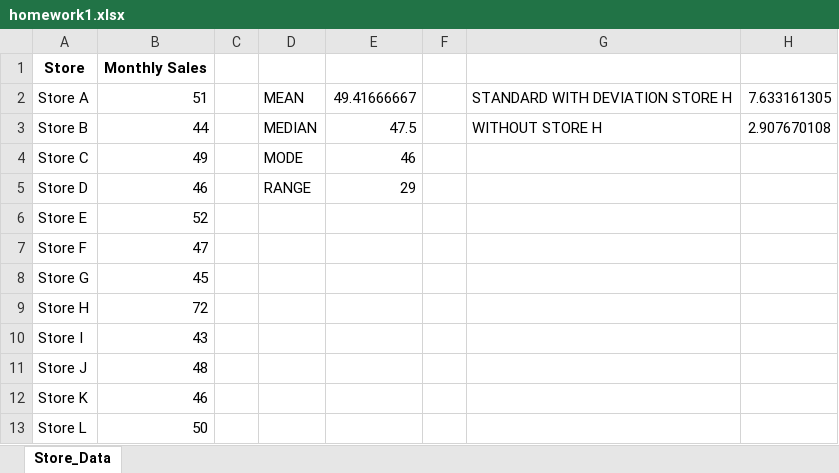
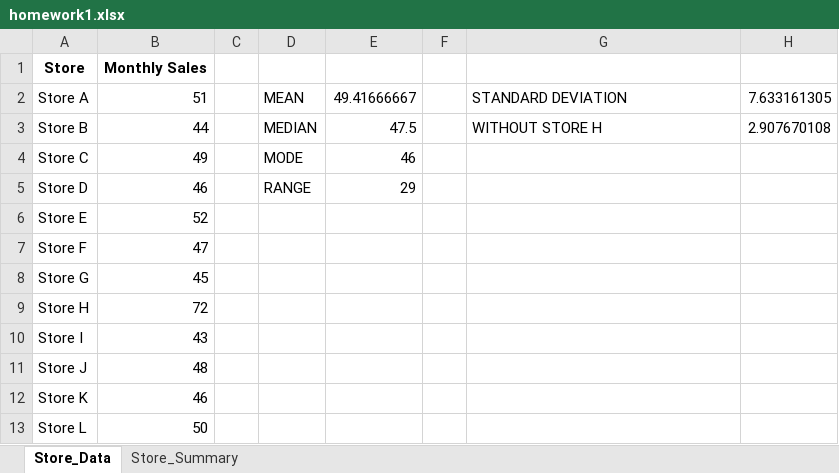
Before and after one commit to Jcarter1205/Data-Analytics, an Excel workbook: PreWeek2/homework1.xlsx, sheet Store_Data, drawn as a sheet; values as stored, in another font and other column widths than the file's, no borders; the diff names each change by its address in the sheet, - before the commit and + after, or states it on an @@ line.

```diff
--- a/PreWeek2/homework1.xlsx (sheet Store_Data)
+++ b/PreWeek2/homework1.xlsx (sheet Store_Data)
+sheet tab: Store_Summary
-G2: STANDARD WITH DEVIATION STORE H
+G2: STANDARD DEVIATION
```
Also changed, not shown: 1 other file.
